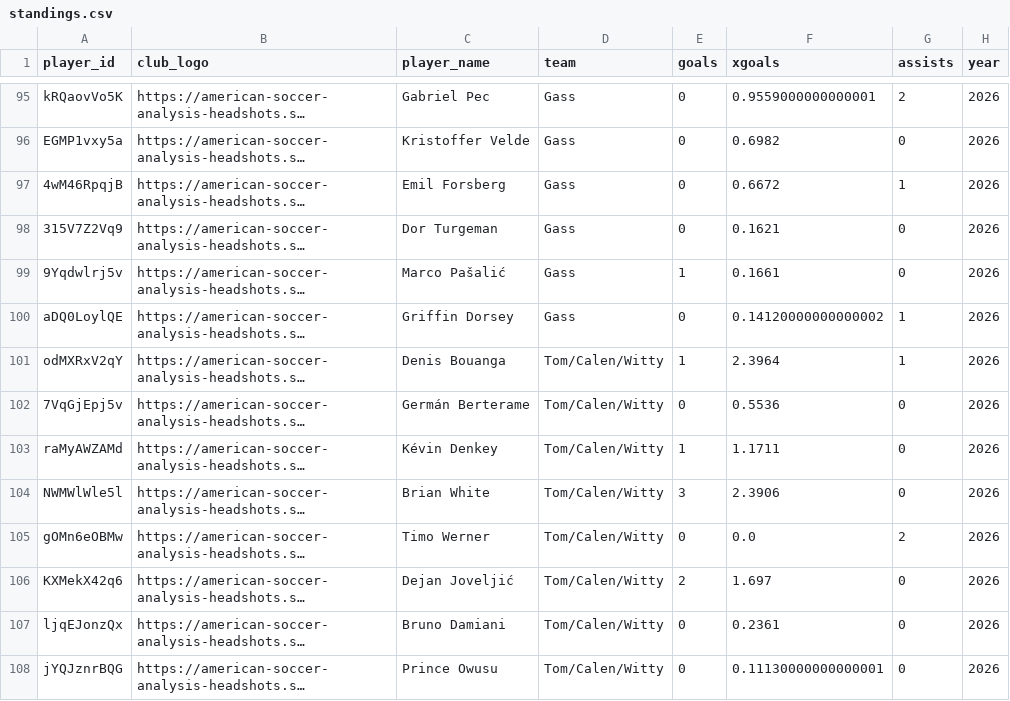
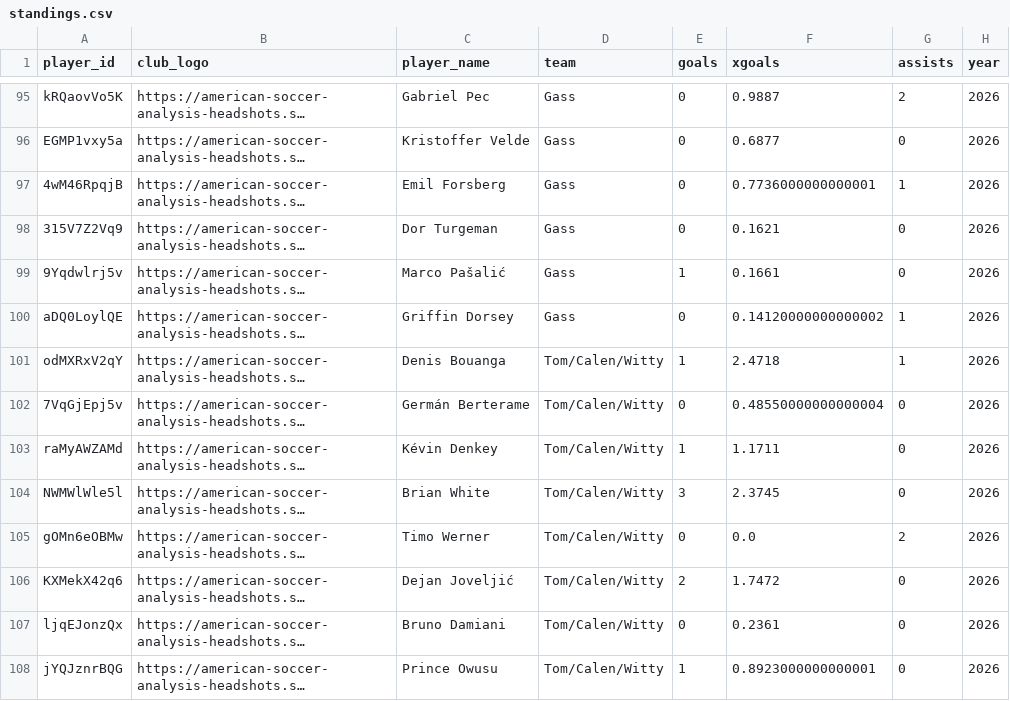
Before and after one commit to bgrnwd/soccerwise, a CSV file: src/standings.csv, drawn as a sheet; only a part is shown, gaps mark what is left out; long unchanged cells end in …; the diff covers the shown part only; the diff names each change by its address in the sheet, - before the commit and + after, or states it on an @@ line.

```diff
--- a/src/standings.csv
+++ b/src/standings.csv
-F95 (xgoals): 0.9559000000000001
+F95 (xgoals): 0.9887
-F96 (xgoals): 0.6982
+F96 (xgoals): 0.6877
-F97 (xgoals): 0.6672
+F97 (xgoals): 0.7736000000000001
-F101 (xgoals): 2.3964
+F101 (xgoals): 2.4718
-F102 (xgoals): 0.5536
+F102 (xgoals): 0.48550000000000004
-F104 (xgoals): 2.3906
+F104 (xgoals): 2.3745
-F106 (xgoals): 1.697
+F106 (xgoals): 1.7472
-E108 (goals): 0
+E108 (goals): 1
-F108 (xgoals): 0.11130000000000001
+F108 (xgoals): 0.8923000000000001
```
Also changed, not shown: 23 edited cells elsewhere in this file, src/over_under.csv, 2 other files.
